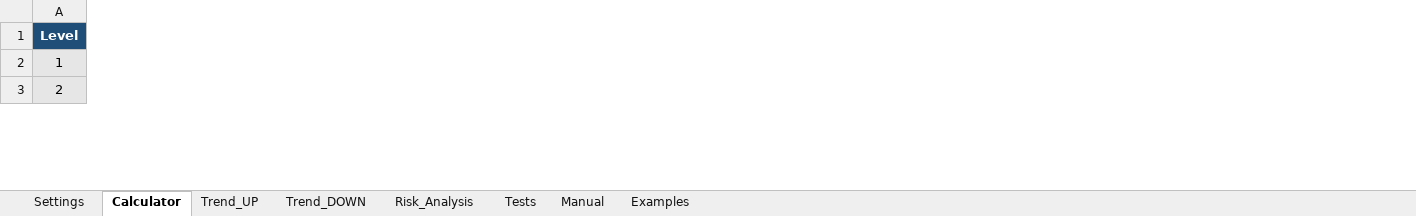
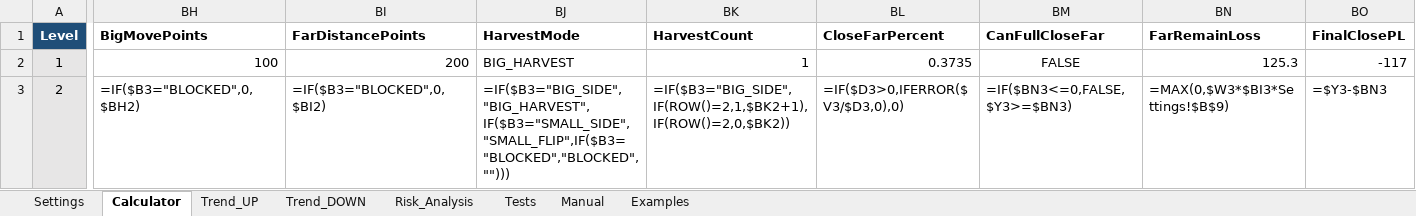
Before and after one commit to ic8812825-maker/chatgpt.com-codex, an Excel workbook: work/MinusLock_SelfCompressing_BigSmall_v2/MinusLock_SelfCompressing_BigSmall_v2.xlsx, sheet Calculator, drawn as a sheet; only a part is shown, gaps mark what is left out; values as stored, in another font and other column widths than the file's, no borders; formulas without a stored value are shown as written; conditional formats not drawn; the diff covers the shown part only; the diff names each change by its address in the sheet, - before the commit and + after, or states it on an @@ line.

Commit message:
Implement Big-harvest money close model

```diff
--- a/work/MinusLock_SelfCompressing_BigSmall_v2/MinusLock_SelfCompressing_BigSmall_v2.xlsx (sheet Calculator)
+++ b/work/MinusLock_SelfCompressing_BigSmall_v2/MinusLock_SelfCompressing_BigSmall_v2.xlsx (sheet Calculator)
+column BH (BigMovePoints), rows 2-3: 100 | =IF($B3="BLOCKED",0,$BH2)
+column BI (FarDistancePoints), rows 2-3: 200 | =IF($B3="BLOCKED",0,$BI2)
+column BJ (HarvestMode), rows 2-3: BIG_HARVEST | =IF($B3="BIG_SIDE","BIG_HARVEST",IF($B3="SMALL_SIDE","SMALL_FLIP",IF($B3="BLOCKED","BLOCKED","")))
+column BK (HarvestCount), rows 2-3: 1 | =IF($B3="BIG_SIDE",IF(ROW()=2,1,$BK2+1),IF(ROW()=2,0,$BK2))
+column BL (CloseFarPercent), rows 2-3: 0.3735 | =IF($D3>0,IFERROR($V3/$D3,0),0)
+column BM (CanFullCloseFar), rows 2-3: FALSE | =IF($BN3<=0,FALSE,$Y3>=$BN3)
+column BN (FarRemainLoss), rows 2-3: 125.3 | =MAX(0,$W3*$BI3*Settings!$B$9)
+column BO (FinalClosePL), rows 2-3: -117 | =$Y3-$BN3
```
Also changed, not shown: 121 edited cells elsewhere in this sheet, sheet Trend_UP, sheet Trend_DOWN, sheet Settings, sheet Tests, sheet Risk_Analysis, formulas that keep their value, 4 other files.
